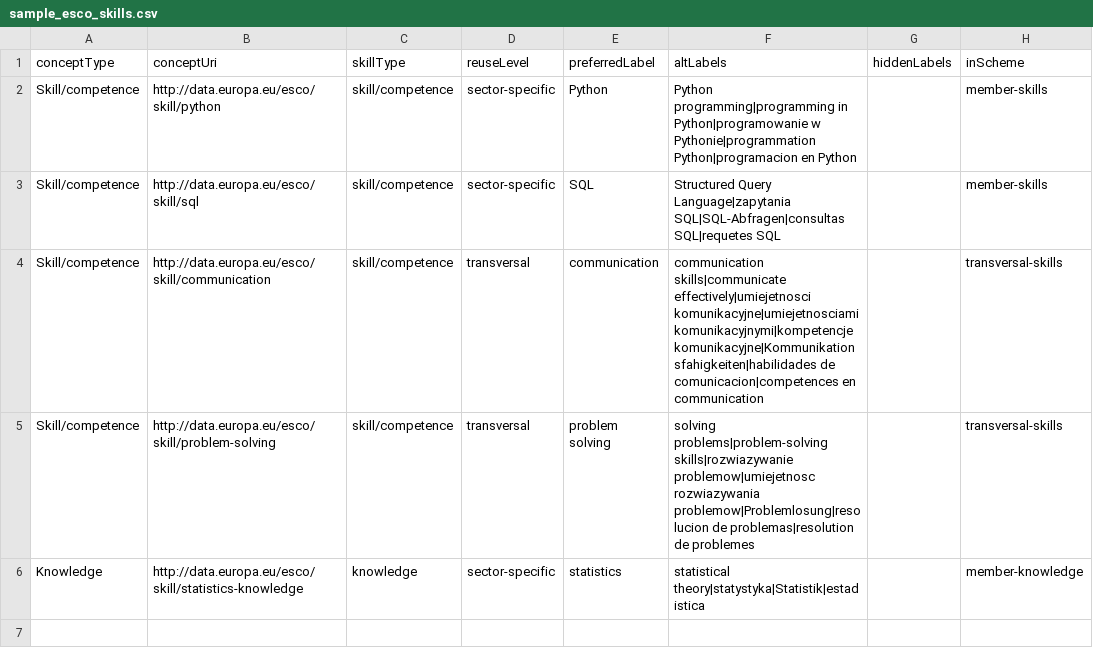
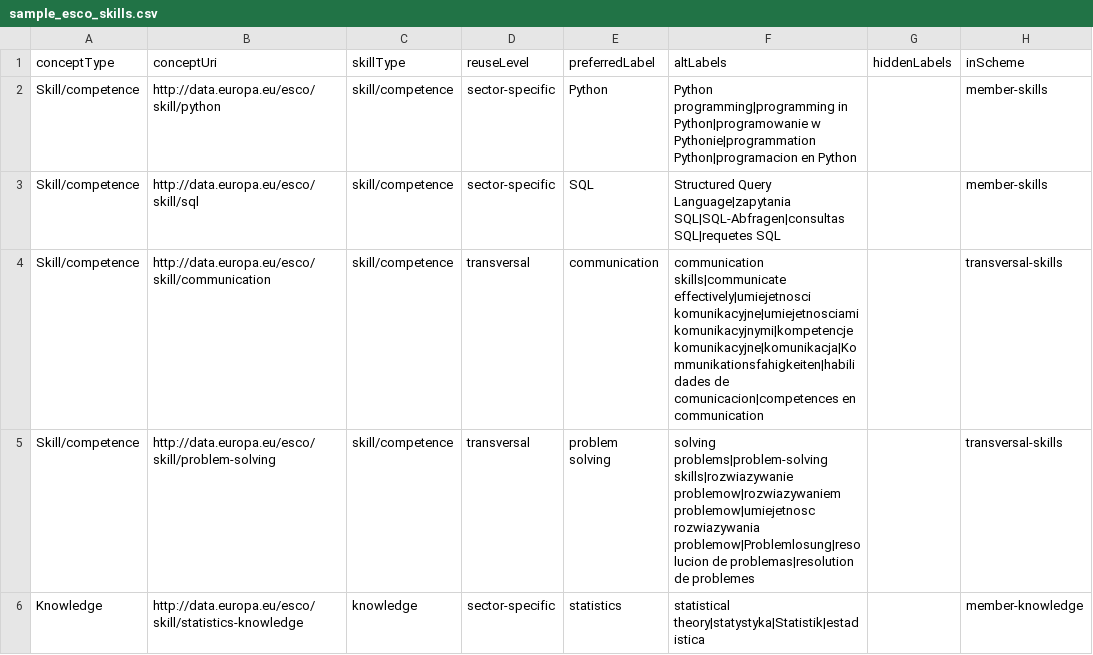
Before and after one commit to OJALAB/job-ads-parser, a CSV file: examples/sample_esco_skills.csv, drawn as a sheet; only a part is shown; the diff names each change by its address in the sheet, - before the commit and + after, or states it on an @@ line.

```diff
--- a/examples/sample_esco_skills.csv
+++ b/examples/sample_esco_skills.csv
-F4 (altLabels): …komunikacyjne|umiejetnosciami komunikacyjnymi|kompetencje komunikacyjne|Kommunikationsfahigkeiten|habilidades de comunicacion|competences…
+F4 (altLabels): …komunikacyjne|umiejetnosciami komunikacyjnymi|kompetencje komunikacyjne|komunikacja|Kommunikationsfahigkeiten|habilidades de comunicacion|competences…
-F5 (altLabels): …problems|problem-solving skills|rozwiazywanie problemow|umiejetnosc rozwiazywania…
+F5 (altLabels): …problems|problem-solving skills|rozwiazywanie problemow|rozwiazywaniem problemow|umiejetnosc rozwiazywania…
```
Also changed, not shown: 9 other files.
